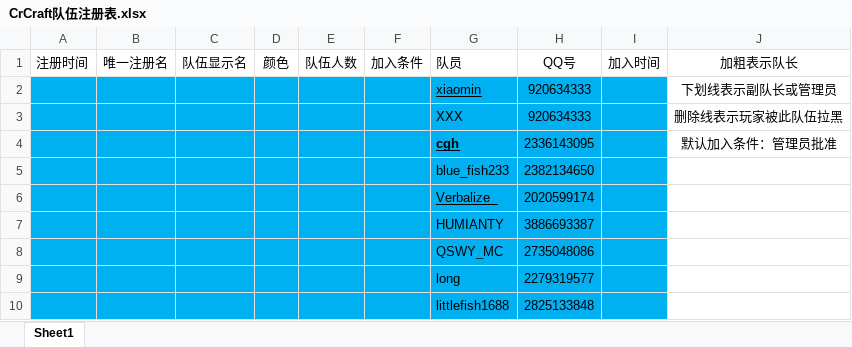
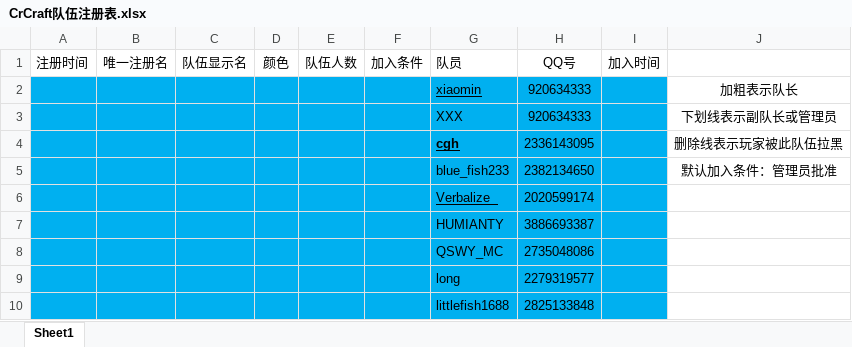
Before and after one commit to LHM056awa/CrCraft-Info, an Excel workbook: CrCraft队伍注册表.xlsx, sheet Sheet1, drawn as a sheet; only a part is shown; values as stored, in another font and other column widths than the file's, no borders; the diff names each change by its address in the sheet, - before the commit and + after, or states it on an @@ line.

Commit message:
Update CrCraft队伍注册表.xlsx

```diff
--- a/CrCraft队伍注册表.xlsx (sheet Sheet1)
+++ b/CrCraft队伍注册表.xlsx (sheet Sheet1)
-J1: 加粗表示队长
+J1: (empty)
-J2: 下划线表示副队长或管理员
+J2: 加粗表示队长
-J3: 删除线表示玩家被此队伍拉黑
+J3: 下划线表示副队长或管理员
-J4: 默认加入条件：管理员批准
+J4: 删除线表示玩家被此队伍拉黑
-J5: (empty)
+J5: 默认加入条件：管理员批准
```
